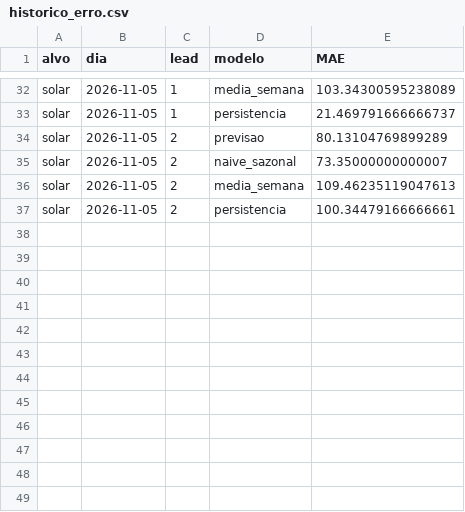
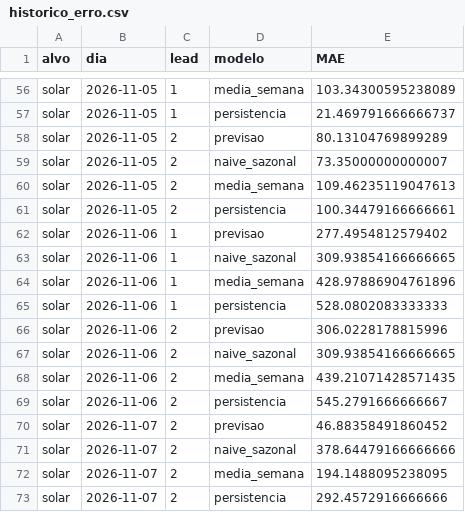
Before and after one commit to JoseFerrao20/previsao-eletricidade-pt, a CSV file: monitor/historico_erro.csv, drawn as a sheet; only a part is shown, gaps mark what is left out; the diff covers the shown part only.

```diff
--- a/monitor/historico_erro.csv
+++ b/monitor/historico_erro.csv
@@ -37 +61,13 @@ solar,2026-11-05,2,media_semana,109.46235119047613
 solar,2026-11-05,2,persistencia,100.34479166666661
+solar,2026-11-06,1,previsao,277.4954812579402
+solar,2026-11-06,1,naive_sazonal,309.93854166666665
+solar,2026-11-06,1,media_semana,428.97886904761896
+solar,2026-11-06,1,persistencia,528.0802083333333
+solar,2026-11-06,2,previsao,306.0228178815996
+solar,2026-11-06,2,naive_sazonal,309.93854166666665
+solar,2026-11-06,2,media_semana,439.21071428571435
+solar,2026-11-06,2,persistencia,545.2791666666667
+solar,2026-11-07,2,previsao,46.88358491860452
+solar,2026-11-07,2,naive_sazonal,378.64479166666666
+solar,2026-11-07,2,media_semana,194.1488095238095
+solar,2026-11-07,2,persistencia,292.4572916666666
```
Also changed, not shown: 24 added rows elsewhere in this file, 3 other files.
